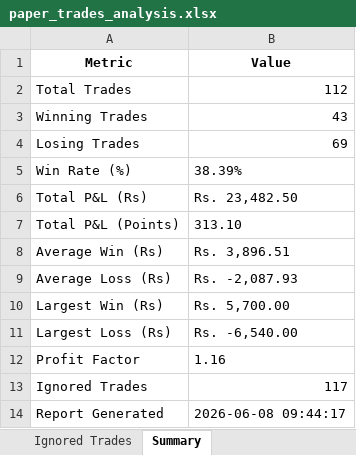
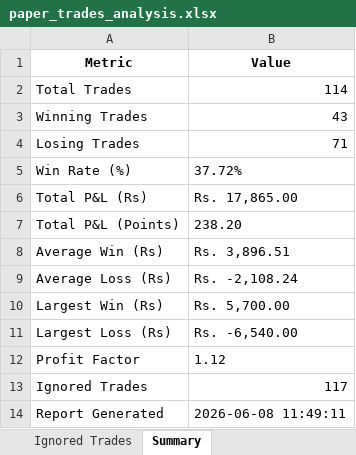
Before and after one commit to farzad006/paper-trading-dashboard, an Excel workbook: paper_trades_analysis.xlsx, sheet Summary, drawn as a sheet; values as stored, in another font and other column widths than the file's, no borders; the diff names each change by its address in the sheet, - before the commit and + after, or states it on an @@ line.

```diff
--- a/paper_trades_analysis.xlsx (sheet Summary)
+++ b/paper_trades_analysis.xlsx (sheet Summary)
-B2 (Value): 112
+B2 (Value): 114
-B4 (Value): 69
+B4 (Value): 71
-B5 (Value): 38.39%
+B5 (Value): 37.72%
-B6 (Value): Rs. 23,482.50
+B6 (Value): Rs. 17,865.00
-B7 (Value): 313.10
+B7 (Value): 238.20
-B9 (Value): Rs. -2,087.93
+B9 (Value): Rs. -2,108.24
-B12 (Value): 1.16
+B12 (Value): 1.12
-B14 (Value): 2026-06-08 09:44:17
+B14 (Value): 2026-06-08 11:49:11
```
Also changed, not shown: sheet Executed Trades, 4 other files.
